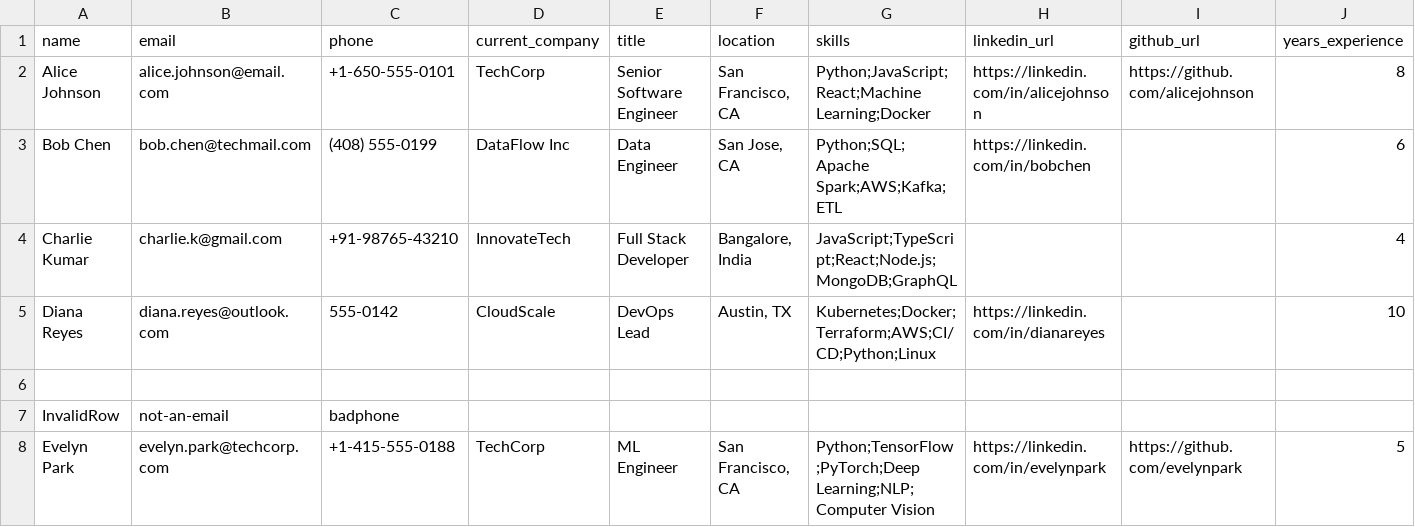
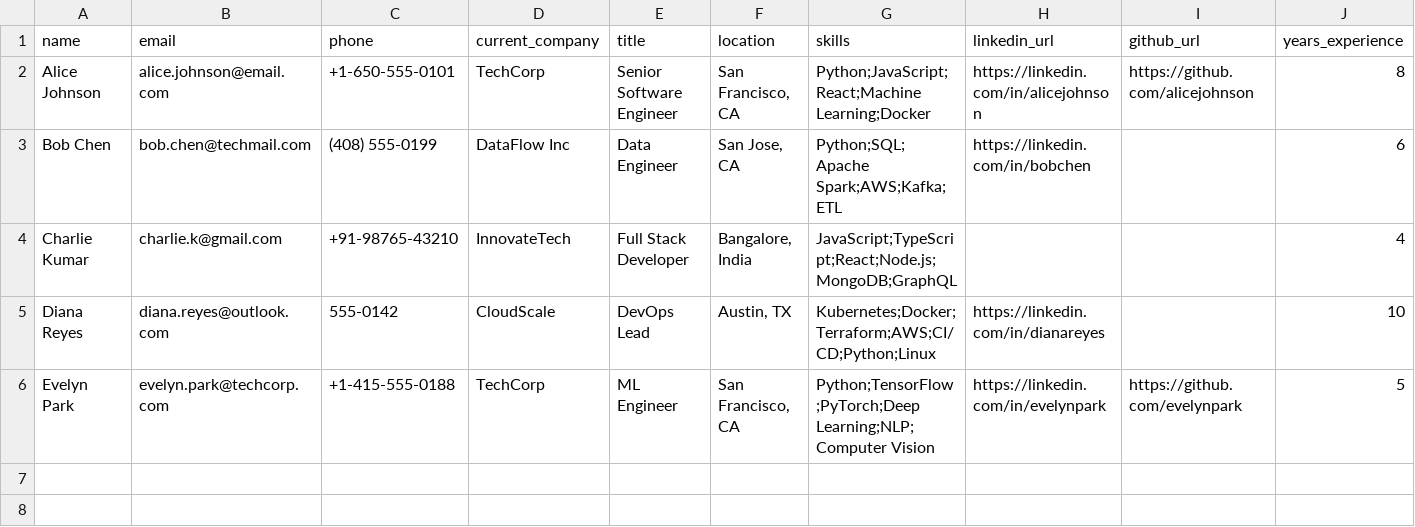
Before and after one commit to Thejashree19/candidate_transformer, a CSV file: sample_inputs/recruiter_export.csv, drawn as a sheet; only a part is shown; rows hold the shown columns only; the diff names each change by its address in the sheet, - before the commit and + after, or states it on an @@ line.

```diff
--- a/sample_inputs/recruiter_export.csv
+++ b/sample_inputs/recruiter_export.csv
-row 6: (empty)
-row 7: InvalidRow | not-an-email | badphone
```
Also changed, not shown: 6 other files.
